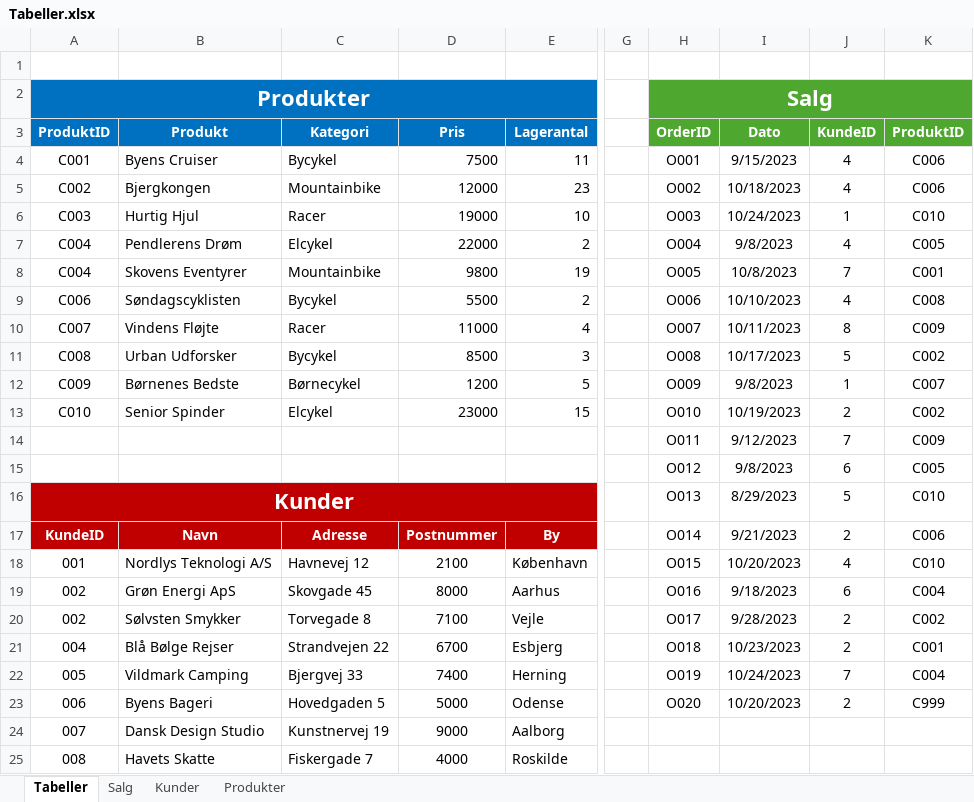
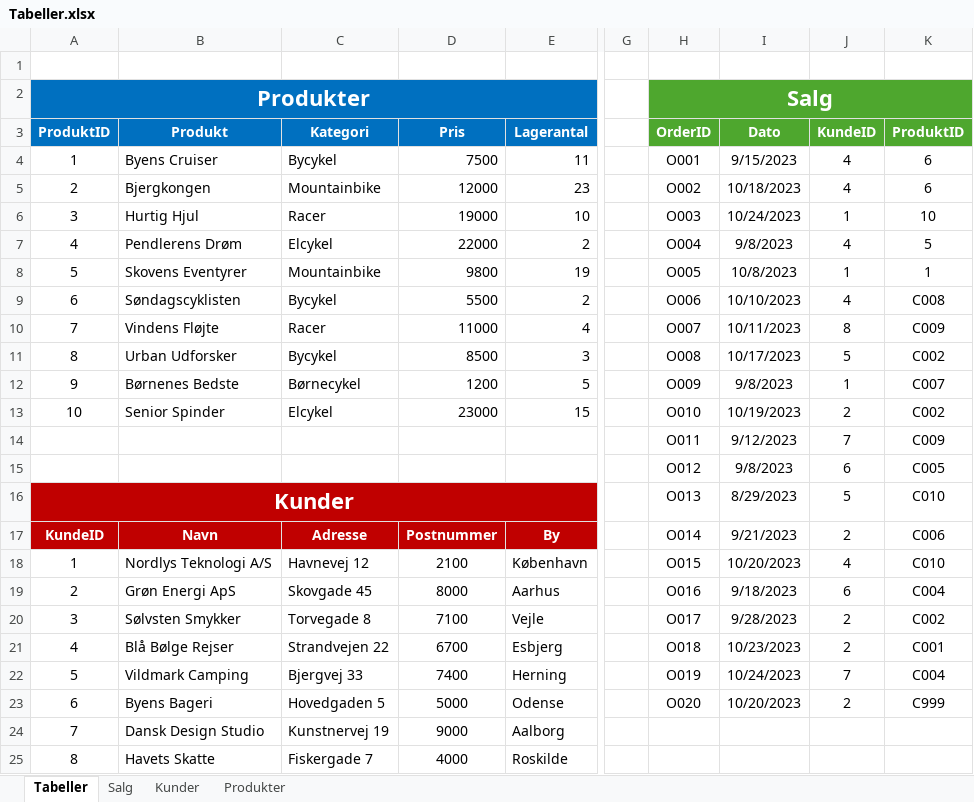
Before and after one commit to officegeek/keaonline, an Excel workbook: 1_semester/Forløb 1-3/sql/Tabeller.xlsx, sheet Tabeller, drawn as a sheet; only a part is shown, gaps mark what is left out; values as stored, in another font and other column widths than the file's, no borders; the diff names each change by its address in the sheet, - before the commit and + after, or states it on an @@ line.

```diff
--- a/1_semester/Forløb 1-3/sql/Tabeller.xlsx (sheet Tabeller)
+++ b/1_semester/Forløb 1-3/sql/Tabeller.xlsx (sheet Tabeller)
-A4 (ProduktID): C001
+A4 (ProduktID): 1
-K4:K5 (ProduktID): C006
+K4:K5 (ProduktID): 6
-A5 (ProduktID): C002
+A5 (ProduktID): 2
-A6 (ProduktID): C003
+A6 (ProduktID): 3
-K6 (ProduktID): C010
+K6 (ProduktID): 10
-A7 (ProduktID): C004
+A7 (ProduktID): 4
-K7 (ProduktID): C005
+K7 (ProduktID): 5
-A8 (ProduktID): C004
+A8 (ProduktID): 5
-J8 (KundeID): 7
+J8 (KundeID): 1
-K8 (ProduktID): C001
+K8 (ProduktID): 1
-A9 (ProduktID): C006
+A9 (ProduktID): 6
-A10 (ProduktID): C007
+A10 (ProduktID): 7
-A11 (ProduktID): C008
+A11 (ProduktID): 8
-A12 (ProduktID): C009
+A12 (ProduktID): 9
-A13 (ProduktID): C010
+A13 (ProduktID): 10
-A18 (ProduktID): 001
+A18 (ProduktID): 1
-A19 (ProduktID): 002
+A19 (ProduktID): 2
-A20 (ProduktID): 002
+A20 (ProduktID): 3
-A21 (ProduktID): 004
+A21 (ProduktID): 4
-A22 (ProduktID): 005
+A22 (ProduktID): 5
-A23 (ProduktID): 006
+A23 (ProduktID): 6
-A24 (ProduktID): 007
+A24 (ProduktID): 7
-A25 (ProduktID): 008
+A25 (ProduktID): 8
```
Also changed, not shown: 3 other files.
